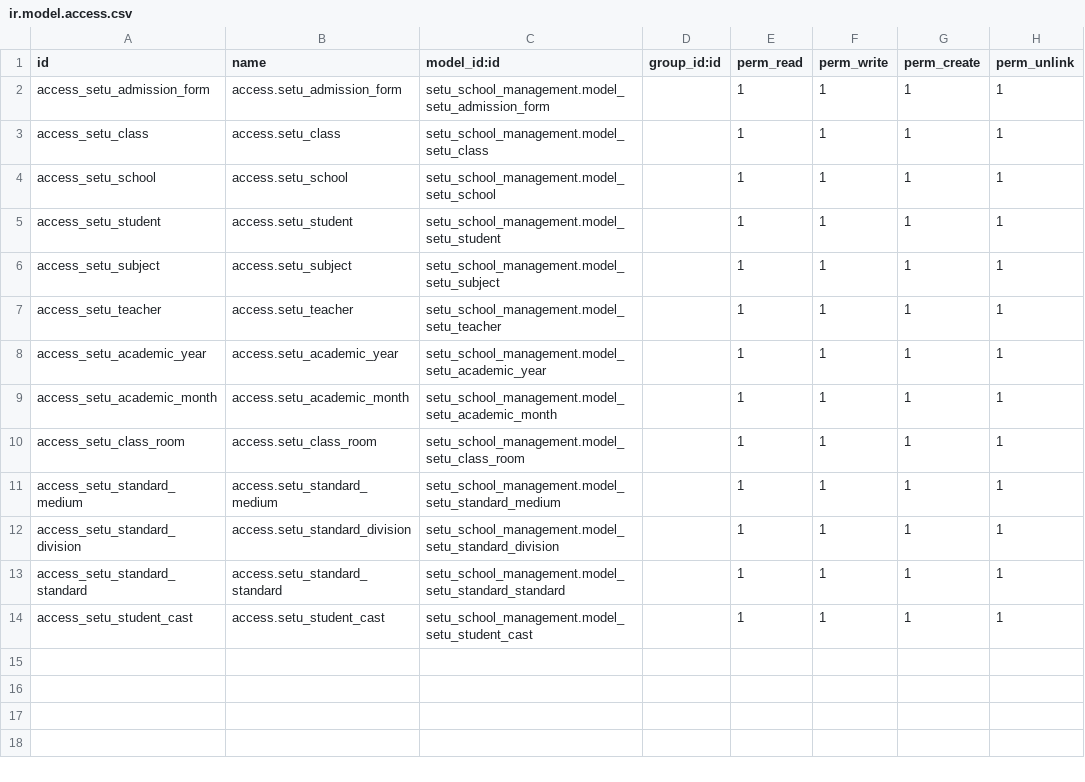
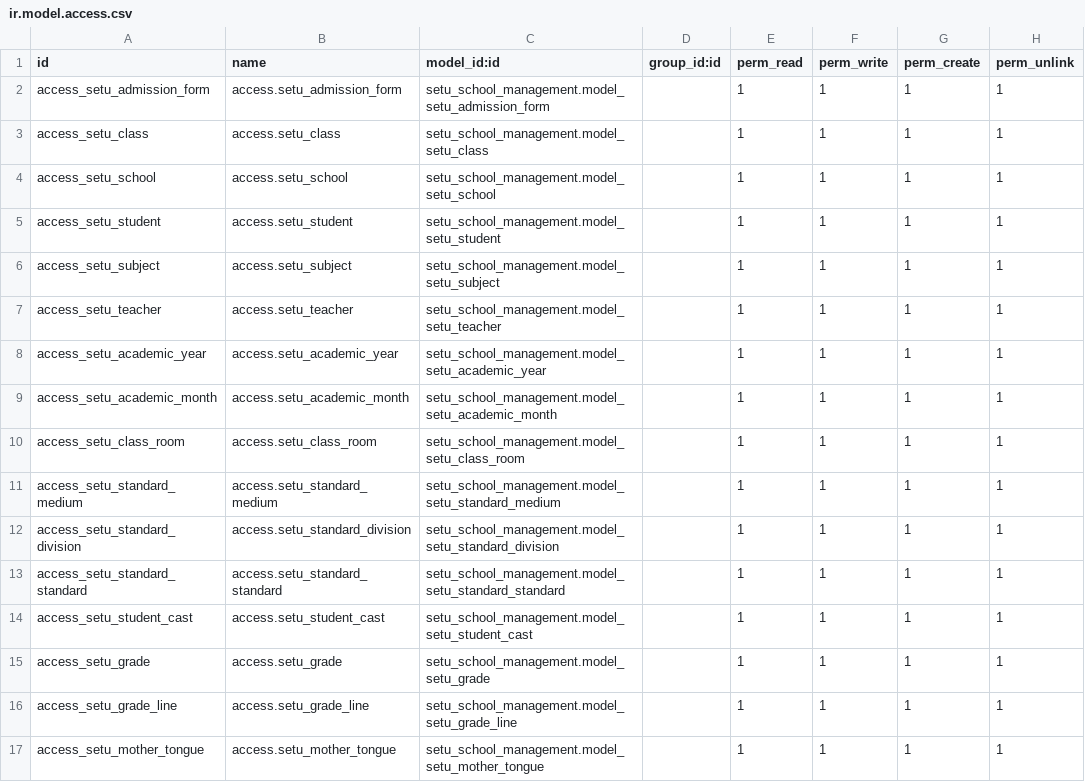
Before and after one commit to setuvivek/prcatice, a CSV file: Jatin_Setu_school_management_module/setu_school_management/security/ir.model.access.csv, drawn as a sheet; the diff names each change by its address in the sheet, - before the commit and + after, or states it on an @@ line.

Commit message:
Add jatin setu school management module

```diff
--- a/Jatin_Setu_school_management_module/setu_school_management/security/ir.model.access.csv
+++ b/Jatin_Setu_school_management_module/setu_school_management/security/ir.model.access.csv
+row 15: access_setu_grade | access.setu_grade | setu_school_management.model_setu_grade |  | 1 | 1 | 1 | 1
+row 16: access_setu_grade_line | access.setu_grade_line | setu_school_management.model_setu_grade_line |  | 1 | 1 | 1 | 1
+row 17: access_setu_mother_tongue | access.setu_mother_tongue | setu_school_management.model_setu_mother_tongue |  | 1 | 1 | 1 | 1
```
Also changed, not shown: 27 other files.
